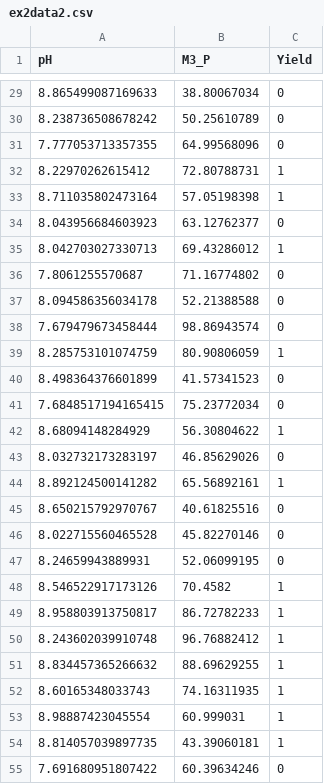
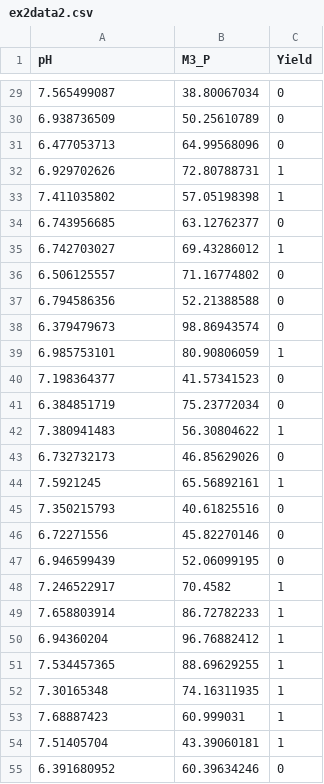
Before and after one commit to HomayounfarM/Classification, a CSV file: data/ex2data2.csv, drawn as a sheet; only a part is shown, gaps mark what is left out; the diff covers the shown part only.

```diff
--- a/data/ex2data2.csv
+++ b/data/ex2data2.csv
@@ -29,27 +29,27 @@ pH,M3_P,Yield
-8.865499087169633,38.80067034,0
-8.238736508678242,50.25610789,0
-7.777053713357355,64.99568096,0
-8.22970262615412,72.80788731,1
-8.711035802473164,57.05198398,1
-8.043956684603923,63.12762377,0
-8.042703027330713,69.43286012,1
-7.8061255570687,71.16774802,0
-8.094586356034178,52.21388588,0
-7.679479673458444,98.86943574,0
-8.285753101074759,80.90806059,1
-8.498364376601899,41.57341523,0
-7.6848517194165415,75.23772034,0
-8.68094148284929,56.30804622,1
-8.032732173283197,46.85629026,0
-8.892124500141282,65.56892161,1
-8.650215792970767,40.61825516,0
-8.022715560465528,45.82270146,0
-8.24659943889931,52.06099195,0
-8.546522917173126,70.4582,1
-8.958803913750817,86.72782233,1
-8.243602039910748,96.76882412,1
-8.834457365266632,88.69629255,1
-8.60165348033743,74.16311935,1
-8.98887423045554,60.999031,1
-8.814057039897735,43.39060181,1
-7.691680951807422,60.39634246,0
+7.565499087,38.80067034,0
+6.938736509,50.25610789,0
+6.477053713,64.99568096,0
+6.929702626,72.80788731,1
+7.411035802,57.05198398,1
+6.743956685,63.12762377,0
+6.742703027,69.43286012,1
+6.506125557,71.16774802,0
+6.794586356,52.21388588,0
+6.379479673,98.86943574,0
+6.985753101,80.90806059,1
+7.198364377,41.57341523,0
+6.384851719,75.23772034,0
+7.380941483,56.30804622,1
+6.732732173,46.85629026,0
+7.5921245,65.56892161,1
+7.350215793,40.61825516,0
+6.72271556,45.82270146,0
+6.946599439,52.06099195,0
+7.246522917,70.4582,1
+7.658803914,86.72782233,1
+6.94360204,96.76882412,1
+7.534457365,88.69629255,1
+7.30165348,74.16311935,1
+7.68887423,60.999031,1
+7.51405704,43.39060181,1
+6.391680952,60.39634246,0
```
Also changed, not shown: 73 edited cells elsewhere in this file.
